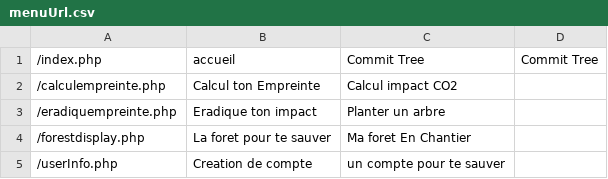
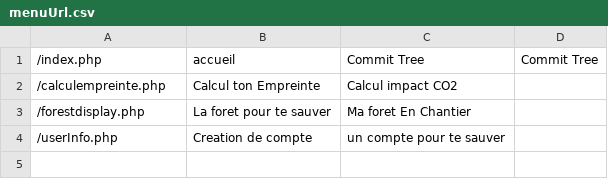
Before and after one commit to splinterod/projet1_php, a CSV file: data/menuUrl.csv, drawn as a sheet.

Commit message:
Modification of css in central section ( css to bootstrap) and creation of new csv file (utltostyleshhet) with associate function to create table

```diff
--- a/data/menuUrl.csv
+++ b/data/menuUrl.csv
@@ -2,3 +2,2 @@
 /calculempreinte.php,Calcul ton Empreinte,Calcul impact CO2,
-/eradiquempreinte.php,Eradique ton impact,Planter un arbre,
 /forestdisplay.php,La foret pour te sauver,Ma foret En Chantier,
```
Also changed, not shown: 17 other files.
